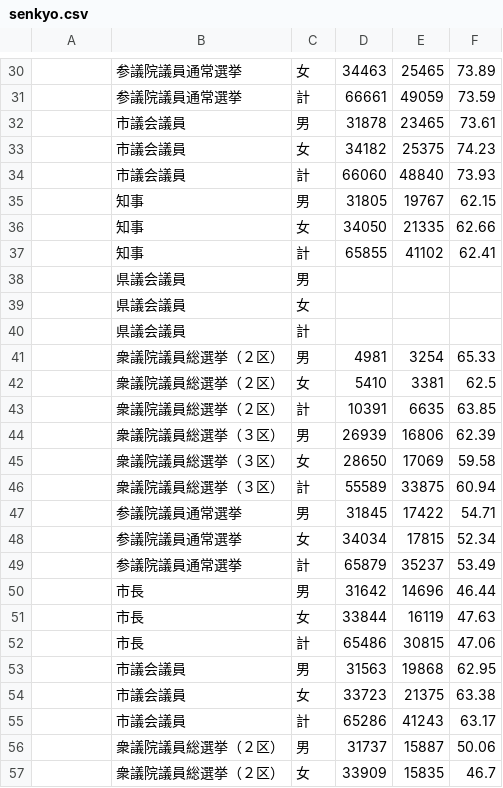
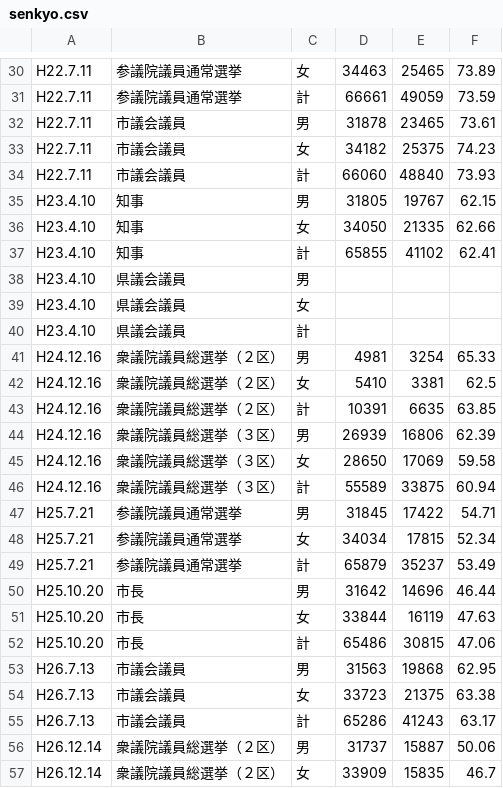
Before and after one commit to Mutsumi-Takeuchi/opendata, a CSV file: senkyo.csv, drawn as a sheet; only a part is shown, gaps mark what is left out; the diff covers the shown part only.

```diff
--- a/senkyo.csv
+++ b/senkyo.csv
@@ -30,28 +30,28 @@
-,参議院議員通常選挙,女,34463,25465,73.89
-,参議院議員通常選挙,計,66661,49059,73.59
-,市議会議員,男,31878,23465,73.61
-,市議会議員,女,34182,25375,74.23
-,市議会議員,計,66060,48840,73.93
-,知事,男,31805,19767,62.15
-,知事,女,34050,21335,62.66
-,知事,計,65855,41102,62.41
-,県議会議員,男,,,
-,県議会議員,女,,,
-,県議会議員,計,,,
-,衆議院議員総選挙（２区）,男,4981,3254,65.33
-,衆議院議員総選挙（２区）,女,5410,3381,62.5
-,衆議院議員総選挙（２区）,計,10391,6635,63.85
-,衆議院議員総選挙（３区）,男,26939,16806,62.39
-,衆議院議員総選挙（３区）,女,28650,17069,59.58
-,衆議院議員総選挙（３区）,計,55589,33875,60.94
-,参議院議員通常選挙,男,31845,17422,54.71
-,参議院議員通常選挙,女,34034,17815,52.34
-,参議院議員通常選挙,計,65879,35237,53.49
-,市長,男,31642,14696,46.44
-,市長,女,33844,16119,47.63
-,市長,計,65486,30815,47.06
-,市議会議員,男,31563,19868,62.95
-,市議会議員,女,33723,21375,63.38
-,市議会議員,計,65286,41243,63.17
-,衆議院議員総選挙（２区）,男,31737,15887,50.06
-,衆議院議員総選挙（２区）,女,33909,15835,46.7
+H22.7.11,参議院議員通常選挙,女,34463,25465,73.89
+H22.7.11,参議院議員通常選挙,計,66661,49059,73.59
+H22.7.11,市議会議員,男,31878,23465,73.61
+H22.7.11,市議会議員,女,34182,25375,74.23
+H22.7.11,市議会議員,計,66060,48840,73.93
+H23.4.10,知事,男,31805,19767,62.15
+H23.4.10,知事,女,34050,21335,62.66
+H23.4.10,知事,計,65855,41102,62.41
+H23.4.10,県議会議員,男,,,
+H23.4.10,県議会議員,女,,,
+H23.4.10,県議会議員,計,,,
+H24.12.16,衆議院議員総選挙（２区）,男,4981,3254,65.33
+H24.12.16,衆議院議員総選挙（２区）,女,5410,3381,62.5
+H24.12.16,衆議院議員総選挙（２区）,計,10391,6635,63.85
+H24.12.16,衆議院議員総選挙（３区）,男,26939,16806,62.39
+H24.12.16,衆議院議員総選挙（３区）,女,28650,17069,59.58
+H24.12.16,衆議院議員総選挙（３区）,計,55589,33875,60.94
+H25.7.21,参議院議員通常選挙,男,31845,17422,54.71
+H25.7.21,参議院議員通常選挙,女,34034,17815,52.34
+H25.7.21,参議院議員通常選挙,計,65879,35237,53.49
+H25.10.20,市長,男,31642,14696,46.44
+H25.10.20,市長,女,33844,16119,47.63
+H25.10.20,市長,計,65486,30815,47.06
+H26.7.13,市議会議員,男,31563,19868,62.95
+H26.7.13,市議会議員,女,33723,21375,63.38
+H26.7.13,市議会議員,計,65286,41243,63.17
+H26.12.14,衆議院議員総選挙（２区）,男,31737,15887,50.06
+H26.12.14,衆議院議員総選挙（２区）,女,33909,15835,46.7
```
Also changed, not shown: 3 added rows and 44 edited cells elsewhere in this file, 160710shinyuukensya.csv, youchien.csv, 2 other files.
